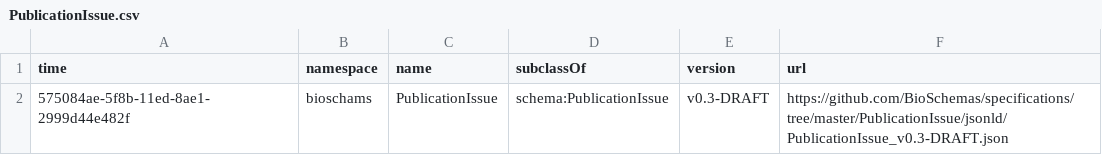
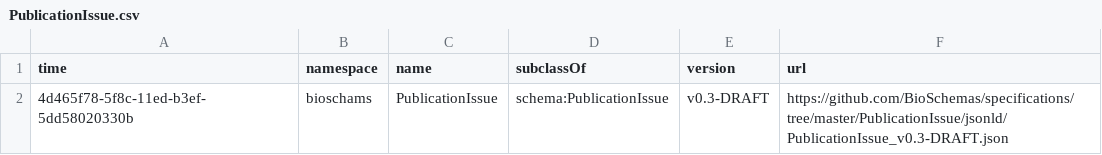
Before and after one commit to BioSchemas/bioschemas-dde, a CSV file: latest-updated-profiles/PublicationIssue.csv, drawn as a sheet.

Commit message:
Updating Profile

```diff
--- a/latest-updated-profiles/PublicationIssue.csv
+++ b/latest-updated-profiles/PublicationIssue.csv
@@ -1,2 +1,2 @@
 time,namespace,name,subclassOf,version,url
-575084ae-5f8b-11ed-8ae1-2999d44e482f,bioschams,PublicationIssue,schema:PublicationIssue,v0.3-DRAFT,https://github.com/BioSchemas/specifications/tree/master/PublicationIssue/jsonld/PublicationIssue_v0.3-DRAFT.json
+4d465f78-5f8c-11ed-b3ef-5dd58020330b,bioschams,PublicationIssue,schema:PublicationIssue,v0.3-DRAFT,https://github.com/BioSchemas/specifications/tree/master/PublicationIssue/jsonld/PublicationIssue_v0.3-DRAFT.json
```
Also changed, not shown: latest-updated-profiles/PublicationVolume.csv, latest-updated-profiles/ScholarlyArticle.csv.
